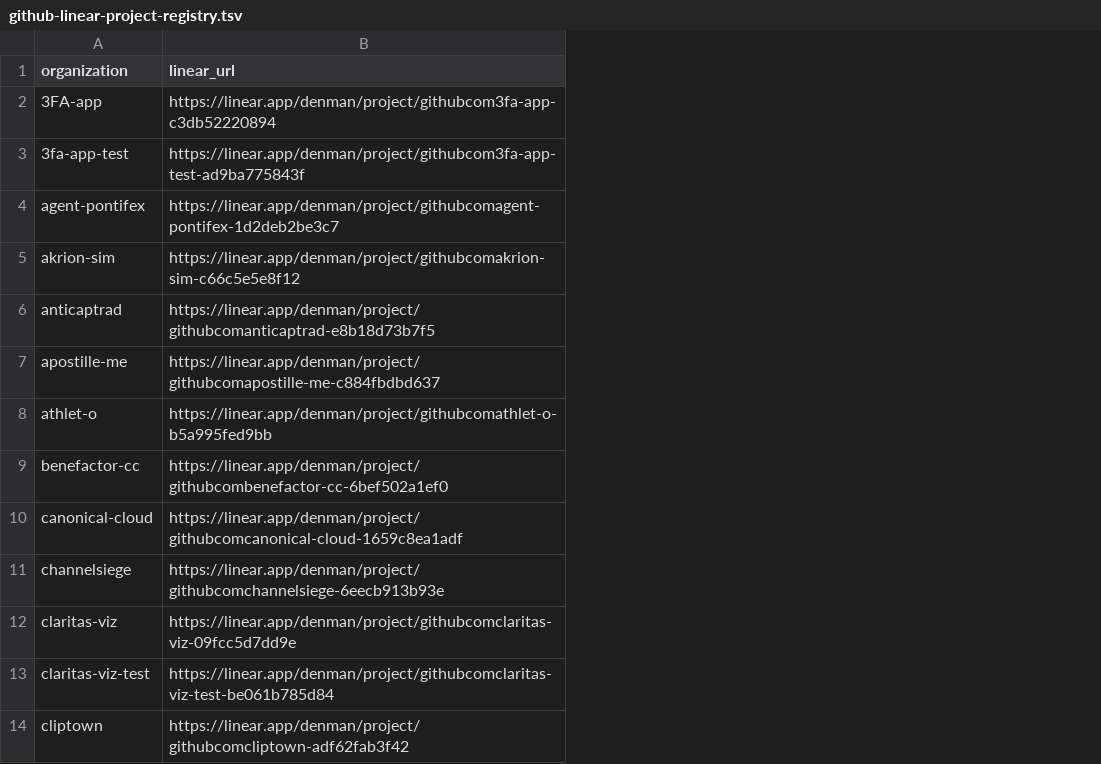
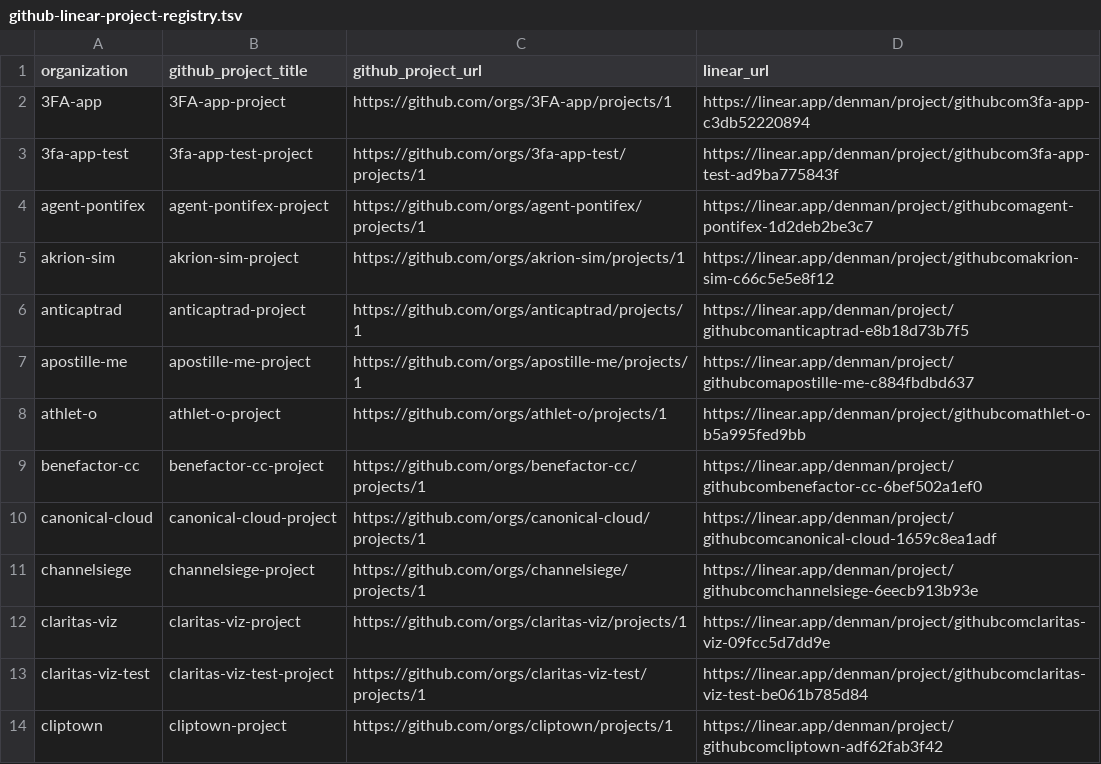
Before and after one commit to ORESoftware/k8s-cluster, a TSV file: ops/portfolio/github-linear-project-registry.tsv, drawn as a sheet; only a part is shown; the diff names each change by its address in the sheet, - before the commit and + after, or states it on an @@ line.

Commit message:
docs: add canonical GitHub Project identities to fleet registry

```diff
--- a/ops/portfolio/github-linear-project-registry.tsv
+++ b/ops/portfolio/github-linear-project-registry.tsv
+column B (github_project_title), rows 2-14: 3FA-app-project | 3fa-app-test-project | agent-pontifex-project | akrion-sim-project | anticaptrad-project | apostille-me-project | athlet-o-project | benefactor-cc-project | canonical-cloud-project | channelsiege-project | claritas-viz-project | claritas-viz-test-project | cliptown-project
+column C (github_project_url), rows 2-14: https://github.com/orgs/3FA-app/projects/1 | https://github.com/orgs/3fa-app-test/projects/1 | https://github.com/orgs/agent-pontifex/projects/1 | https://github.com/orgs/akrion-sim/projects/1 | https://github.com/orgs/anticaptrad/projects/1 | https://github.com/orgs/apostille-me/projects/1 | https://github.com/orgs/athlet-o/projects/1 | https://github.com/orgs/benefactor-cc/projects/1 | https://github.com/orgs/canonical-cloud/projects/1 | https://github.com/orgs/channelsiege/projects/1 | https://github.com/orgs/claritas-viz/projects/1 | https://github.com/orgs/claritas-viz-test/projects/1 | https://github.com/orgs/cliptown/projects/1
```
